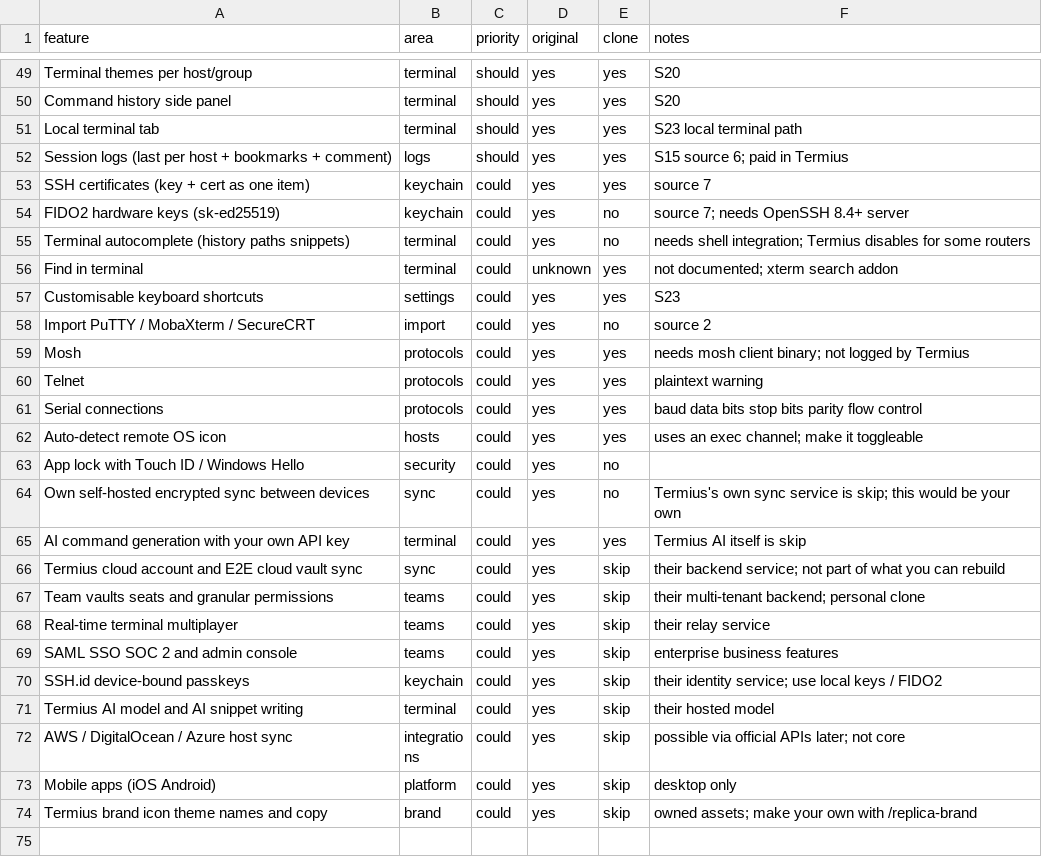
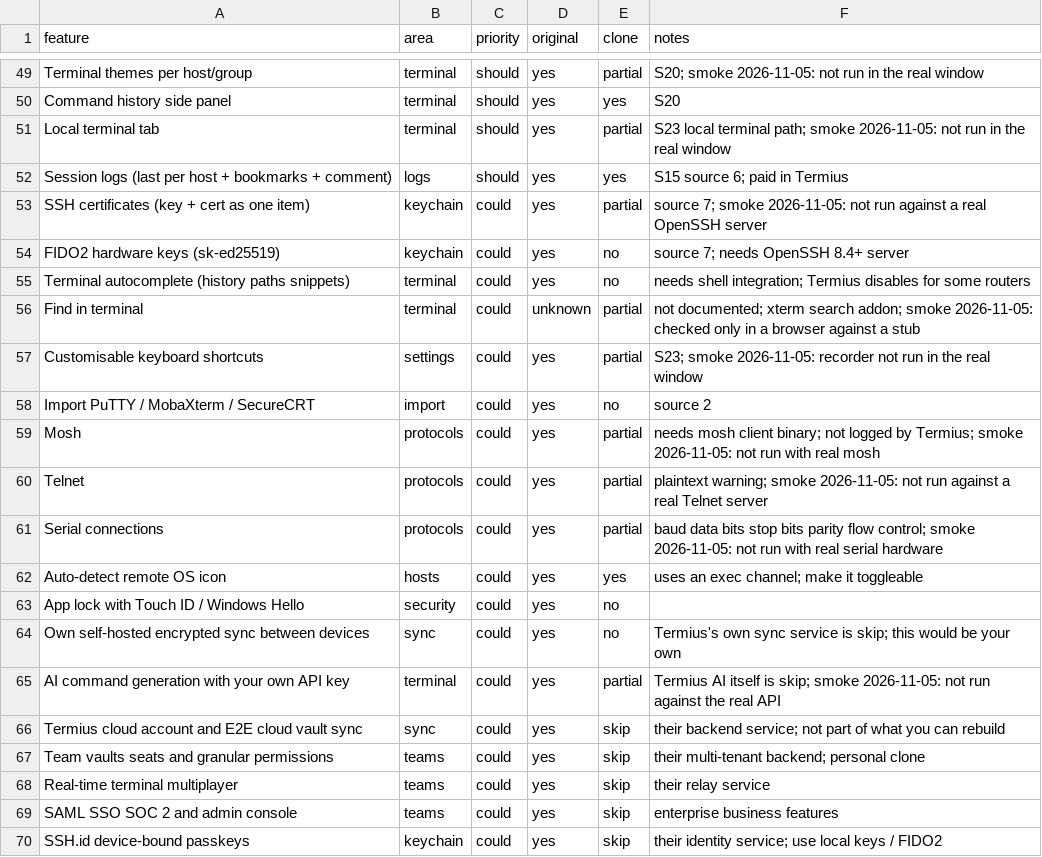
Before and after one commit to jmrezaee/dalan-app, a CSV file: replica/features.csv, drawn as a sheet; only a part is shown, gaps mark what is left out; the shorter side is filled out with more unchanged rows; the diff covers the shown part only; the diff names each change by its address in the sheet, - before the commit and + after, or states it on an @@ line.

```diff
--- a/replica/features.csv
+++ b/replica/features.csv
-E49 (clone): yes
+E49 (clone): partial
-F49 (notes): S20
+F49 (notes): S20; smoke 2026-11-05: not run in the real window
-E51 (clone): yes
+E51 (clone): partial
-F51 (notes): …local terminal path
+F51 (notes): …local terminal path; smoke 2026-11-05: not run in the real window
-E53 (clone): yes
+E53 (clone): partial
-F53 (notes): source 7
+F53 (notes): source 7; smoke 2026-11-05: not run against a real OpenSSH server
-E56:E57 (clone): yes
+E56:E57 (clone): partial
-F56 (notes): …xterm search addon
+F56 (notes): …xterm search addon; smoke 2026-11-05: checked only in a browser against a stub
-F57 (notes): S23
+F57 (notes): S23; smoke 2026-11-05: recorder not run in the real window
-E59:E61 (clone): yes
+E59:E61 (clone): partial
-F59 (notes): …logged by Termius
+F59 (notes): …logged by Termius; smoke 2026-11-05: not run with real mosh
-F60 (notes): plaintext warning
+F60 (notes): plaintext warning; smoke 2026-11-05: not run against a real Telnet server
-F61 (notes): …parity flow control
+F61 (notes): …parity flow control; smoke 2026-11-05: not run with real serial hardware
-E65 (clone): yes
+E65 (clone): partial
-F65 (notes): …itself is skip
+F65 (notes): …itself is skip; smoke 2026-11-05: not run against the real API
```
Also changed, not shown: 54 edited cells elsewhere in this file, 16 other files.
